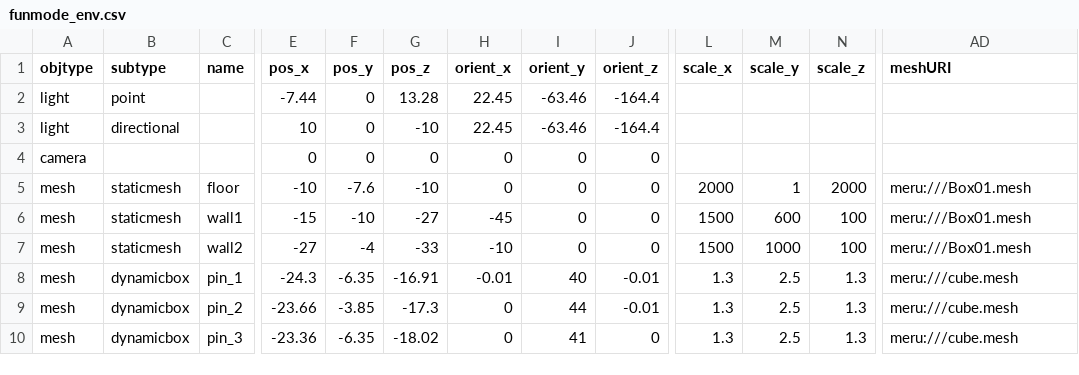
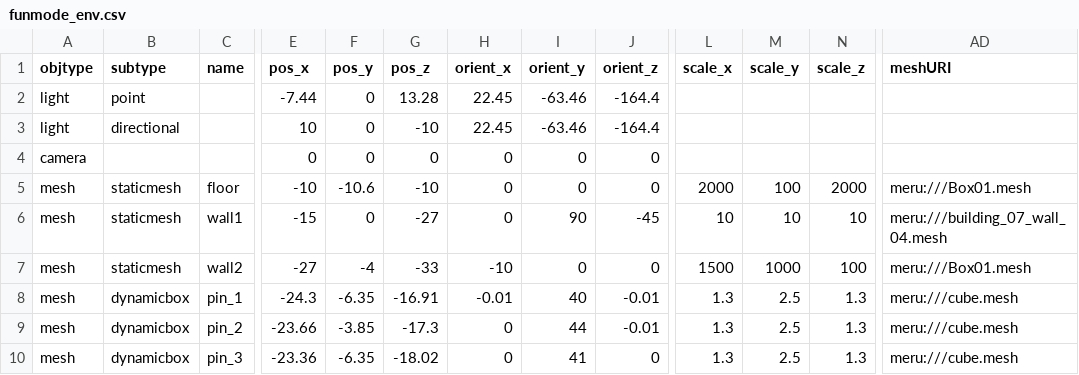
Before and after one commit to speedlimits/museum, a CSV file: scenes/funmode_env.csv, drawn as a sheet; only a part is shown, gaps mark what is left out; the diff names each change by its address in the sheet, - before the commit and + after, or states it on an @@ line.

Commit message:
transparent floors & walls

```diff
--- a/scenes/funmode_env.csv
+++ b/scenes/funmode_env.csv
-F5 (pos_y): -7.6
+F5 (pos_y): -10.6
-M5 (scale_y): 1
+M5 (scale_y): 100
-F6 (pos_y): -10
+F6 (pos_y): 0
-H6 (orient_x): -45
+H6 (orient_x): 0
-I6 (orient_y): 0
+I6 (orient_y): 90
-J6 (orient_z): 0
+J6 (orient_z): -45
-L6 (scale_x): 1500
+L6 (scale_x): 10
-M6 (scale_y): 600
+M6 (scale_y): 10
-N6 (scale_z): 100
+N6 (scale_z): 10
-AD6 (meshURI): meru:///Box01.mesh
+AD6 (meshURI): meru:///building_07_wall_04.mesh
```
